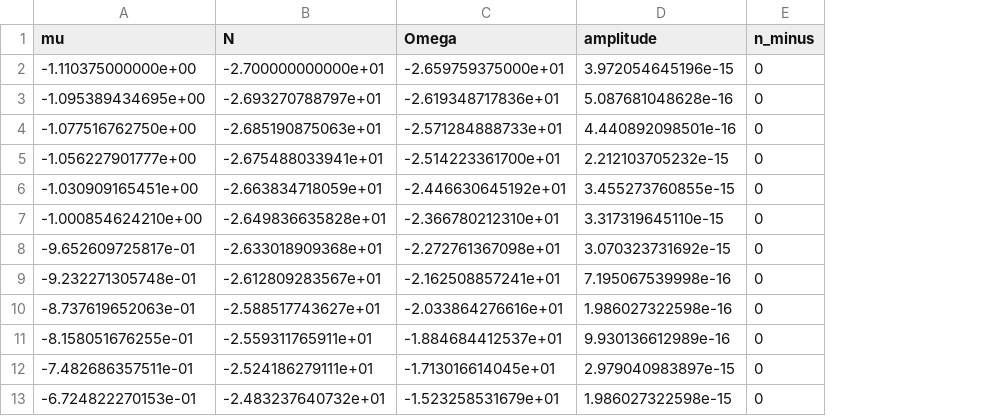
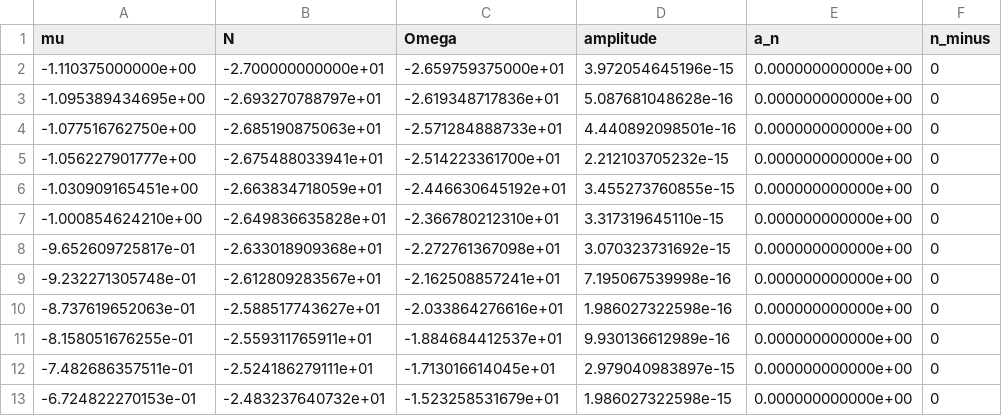
Before and after one commit to migduroli/classicalDFT, a CSV file: docs/algorithms/continuation/exports/uniform.csv, drawn as a sheet; only a part is shown; the diff names each change by its address in the sheet, - before the commit and + after, or states it on an @@ line.

Commit message:
:sparkles:(docs) Trace both arms of each pitchfork in the continuation doc
Only one arm of each bifurcating branch was traced, and it was plotted
with the norm of rho - rho_bar. That norm, like N and Omega, is
invariant under the symmetry that exchanges the two arms, so the
pitchforks looked like single curves leaving the uniform branch.

Records the signed modal amplitude a_n, steps off in both directions
along the critical eigenvector and plots a_n against mu. A new check
maps sampled points of the minus arm onto the plus arm (reflection for
odd n, shift by L/n for even n) and compares mu, N, Omega and the
profiles at the located foot point. For even n the shift is not a
symmetry of the Hessian: the arm with a free slab has a near-zero
translation eigenvalue along which the trace drifts, so those states
are compared after symmetrising and re-solving at the same mu. The
tracing now lives in utils::run, shared by the example and the check.

```diff
--- a/docs/algorithms/continuation/exports/uniform.csv
+++ b/docs/algorithms/continuation/exports/uniform.csv
+column E (a_n), rows 2-13: all 0.000000000000e+00
```
Also changed, not shown: 20 other files.
